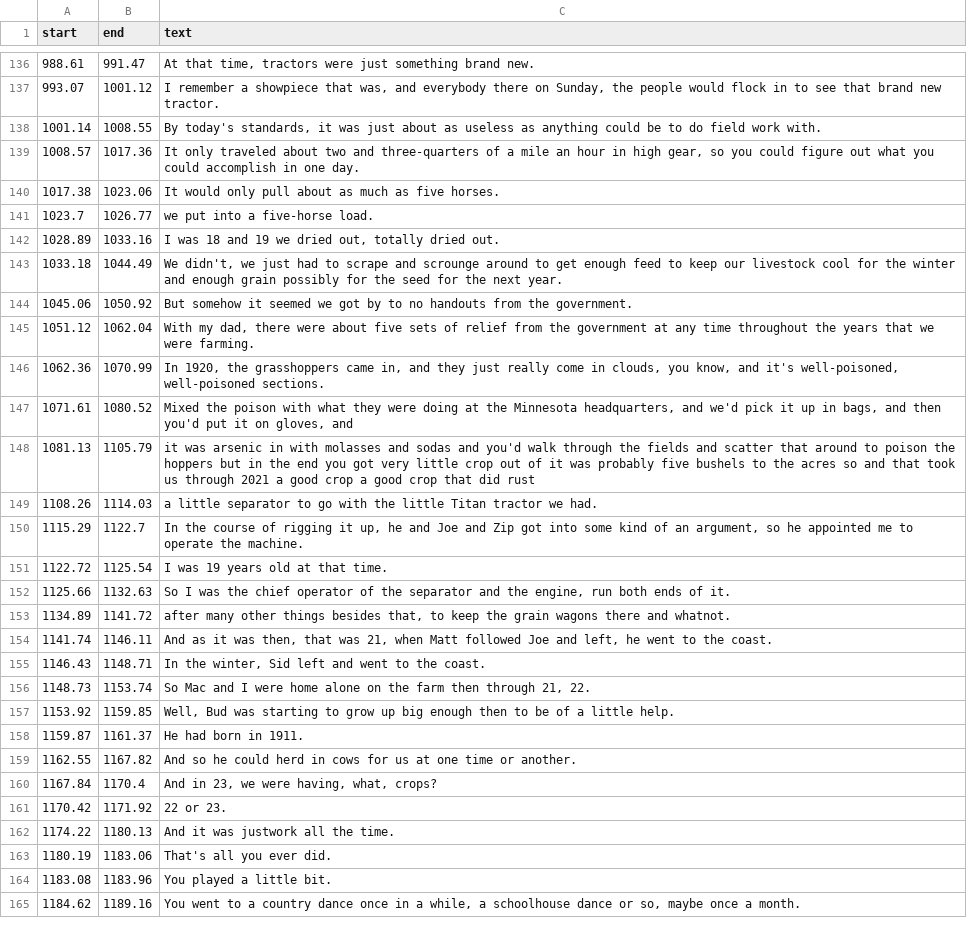
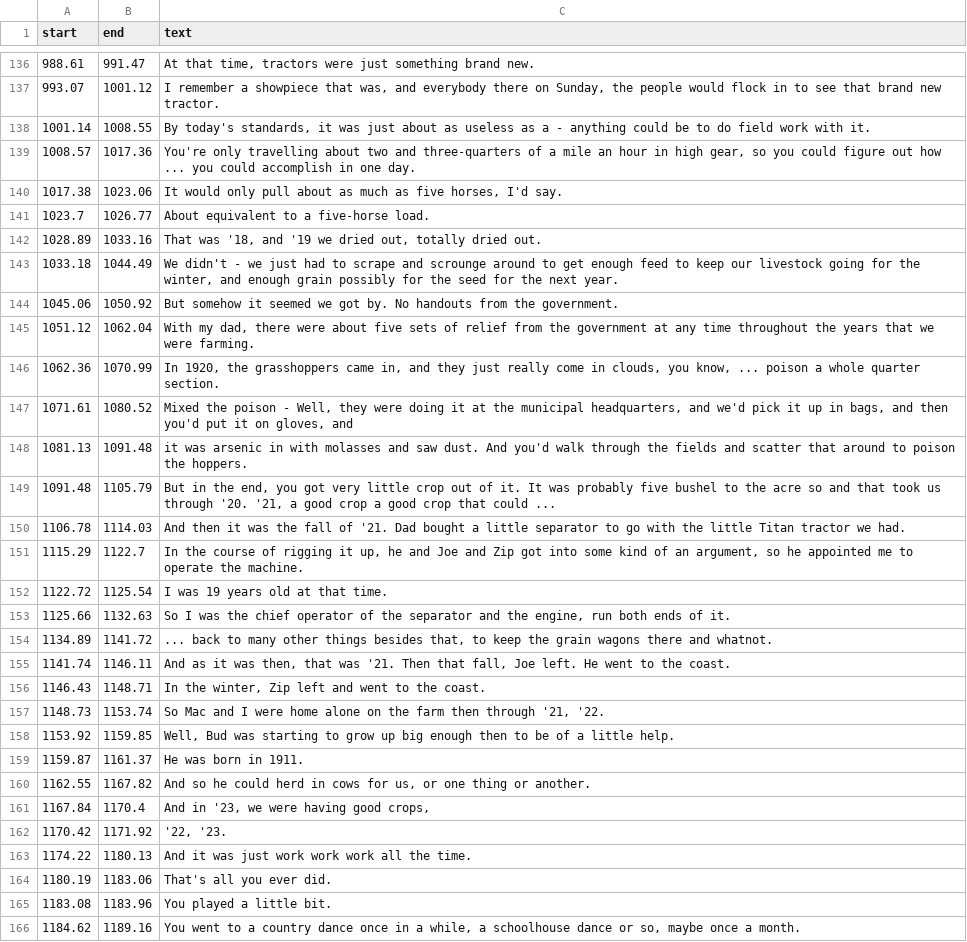
Before and after one commit to bfeist/lha-memoirs, a CSV file: public/recordings/memoirs/TDK_D60_edited_through_air/transcript.csv, drawn as a sheet; only a part is shown, gaps mark what is left out; the diff covers the shown part only.

Commit message:
Corrected draft memoir transcript up to 1786.62.

```diff
--- a/public/recordings/memoirs/TDK_D60_edited_through_air/transcript.csv
+++ b/public/recordings/memoirs/TDK_D60_edited_through_air/transcript.csv
@@ -137,14 +137,15 @@ start|end|text
 993.07|1001.12|I remember a showpiece that was, and everybody there on Sunday, the people would flock in to see that brand new tractor.
-1001.14|1008.55|By today's standards, it was just about as useless as anything could be to do field work with.
-1008.57|1017.36|It only traveled about two and three-quarters of a mile an hour in high gear, so you could figure out what you could accomplish in one day.
-1017.38|1023.06|It would only pull about as much as five horses.
-1023.7|1026.77|we put into a five-horse load.
-1028.89|1033.16|I was 18 and 19 we dried out, totally dried out.
-1033.18|1044.49|We didn't, we just had to scrape and scrounge around to get enough feed to keep our livestock cool for the winter and enough grain possibly for the seed for the next year.
-1045.06|1050.92|But somehow it seemed we got by to no handouts from the government.
+1001.14|1008.55|By today's standards, it was just about as useless as a - anything could be to do field work with it.
+1008.57|1017.36|You're only travelling about two and three-quarters of a mile an hour in high gear, so you could figure out how ... you could accomplish in one day.
+1017.38|1023.06|It would only pull about as much as five horses, I'd say.
+1023.7|1026.77|About equivalent to a five-horse load.
+1028.89|1033.16|That was '18, and '19 we dried out, totally dried out.
+1033.18|1044.49|We didn't - we just had to scrape and scrounge around to get enough feed to keep our livestock going for the winter, and enough grain possibly for the seed for the next year.
+1045.06|1050.92|But somehow it seemed we got by. No handouts from the government.
 1051.12|1062.04|With my dad, there were about five sets of relief from the government at any time throughout the years that we were farming.
-1062.36|1070.99|In 1920, the grasshoppers came in, and they just really come in clouds, you know, and it's well-poisoned, well-poisoned sections.
-1071.61|1080.52|Mixed the poison with what they were doing at the Minnesota headquarters, and we'd pick it up in bags, and then you'd put it on gloves, and
-1081.13|1105.79|it was arsenic in with molasses and sodas and you'd walk through the fields and scatter that around to poison the hoppers but in the end you got very little crop out of it was probably five bushels to the acres so and that took us through 2021 a good crop a good crop that did rust
-1108.26|1114.03|a little separator to go with the little Titan tractor we had.
+1062.36|1070.99|In 1920, the grasshoppers came in, and they just really come in clouds, you know, ... poison a whole quarter section.
+1071.61|1080.52|Mixed the poison - Well, they were doing it at the municipal headquarters, and we'd pick it up in bags, and then you'd put it on gloves, and
+1081.13|1091.48|it was arsenic in with molasses and saw dust. And you'd walk through the fields and scatter that around to poison the hoppers.
+1091.48|1105.79|But in the end, you got very little crop out of it. It was probably five bushel to the acre so and that took us through '20. '21, a good crop a good crop that could ...
+1106.78|1114.03|And then it was the fall of '21. Dad bought a little separator to go with the little Titan tractor we had.
 1115.29|1122.7|In the course of rigging it up, he and Joe and Zip got into some kind of an argument, so he appointed me to operate the machine.
@@ -152,12 +153,12 @@ start|end|text
 1125.66|1132.63|So I was the chief operator of the separator and the engine, run both ends of it.
-1134.89|1141.72|after many other things besides that, to keep the grain wagons there and whatnot.
-1141.74|1146.11|And as it was then, that was 21, when Matt followed Joe and left, he went to the coast.
-1146.43|1148.71|In the winter, Sid left and went to the coast.
-1148.73|1153.74|So Mac and I were home alone on the farm then through 21, 22.
+1134.89|1141.72|... back to many other things besides that, to keep the grain wagons there and whatnot.
+1141.74|1146.11|And as it was then, that was '21. Then that fall, Joe left. He went to the coast.
+1146.43|1148.71|In the winter, Zip left and went to the coast.
+1148.73|1153.74|So Mac and I were home alone on the farm then through '21, '22.
 1153.92|1159.85|Well, Bud was starting to grow up big enough then to be of a little help.
-1159.87|1161.37|He had born in 1911.
-1162.55|1167.82|And so he could herd in cows for us at one time or another.
-1167.84|1170.4|And in 23, we were having, what, crops?
-1170.42|1171.92|22 or 23.
-1174.22|1180.13|And it was justwork all the time.
+1159.87|1161.37|He was born in 1911.
+1162.55|1167.82|And so he could herd in cows for us, or one thing or another.
+1167.84|1170.4|And in '23, we were having good crops,
+1170.42|1171.92|'22, '23.
+1174.22|1180.13|And it was just work work work all the time.
 1180.19|1183.06|That's all you ever did.
```
Also changed, not shown: 9 added rows, 3 removed rows and 45 edited cells elsewhere in this file, 5 other files.
